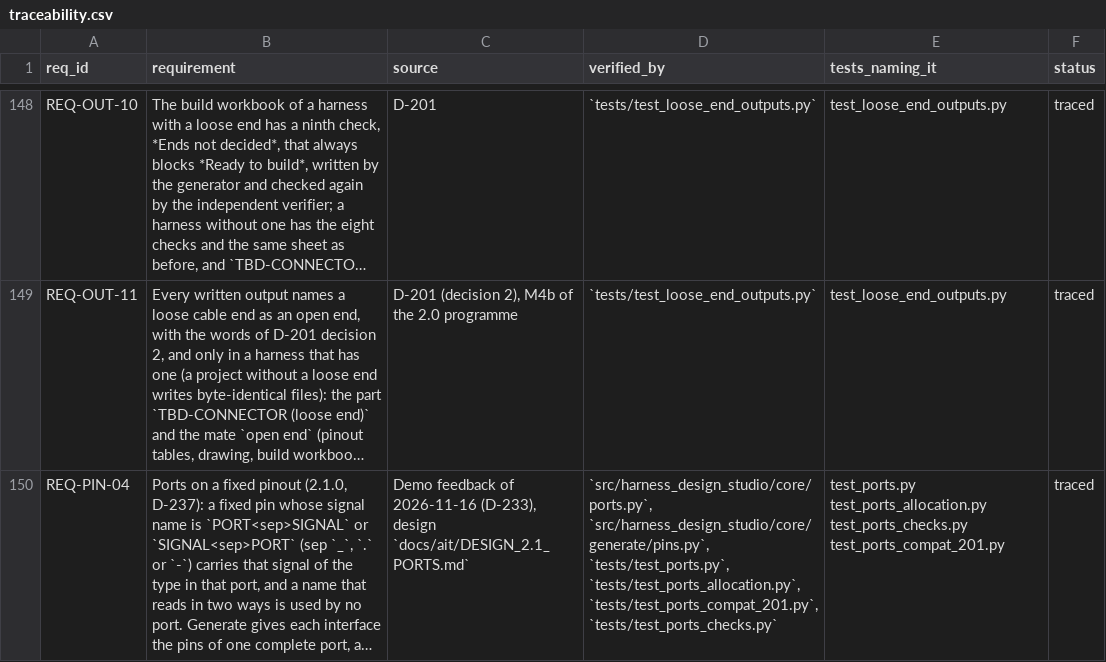
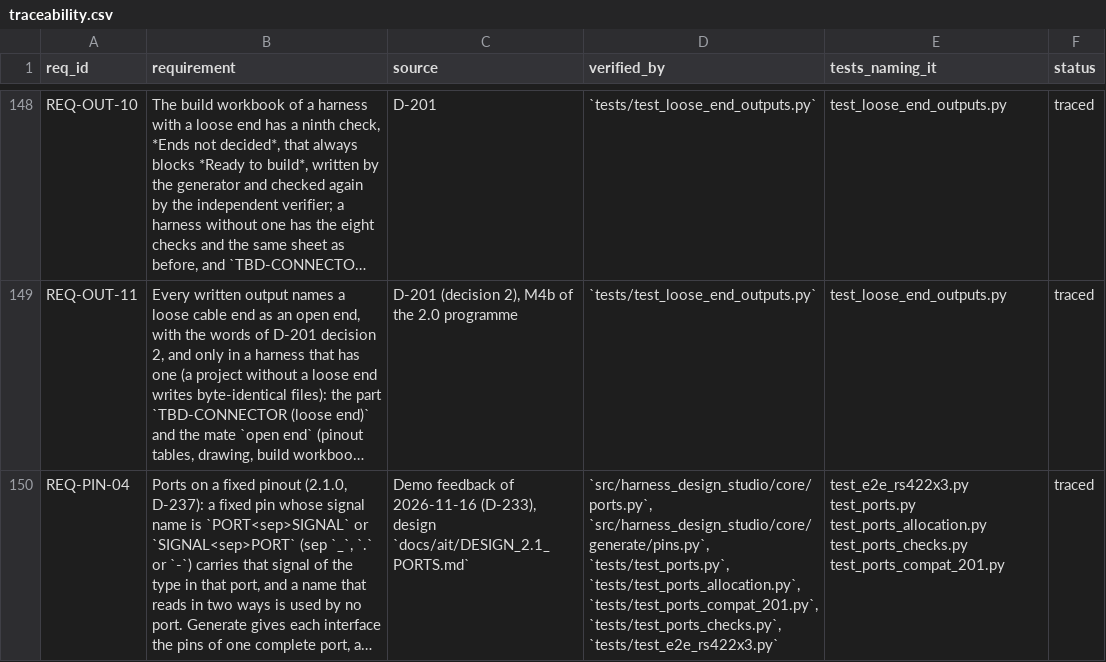
Before and after one commit to 0h3xn4/wireviz_harness-design-studio, a CSV file: HarnessDesignStudio/compliance/traceability.csv, drawn as a sheet; only a part is shown, gaps mark what is left out; long unchanged cells end in …; the diff names each change by its address in the sheet, - before the commit and + after, or states it on an @@ line.

```diff
--- a/HarnessDesignStudio/compliance/traceability.csv
+++ b/HarnessDesignStudio/compliance/traceability.csv
-D150 (verified_by): …`tests/test_ports_allocation.py`, `tests/test_ports_compat_201.py`, `tests/test_ports_checks.py`
+D150 (verified_by): …`tests/test_ports_allocation.py`, `tests/test_ports_compat_201.py`, `tests/test_ports_checks.py`, `tests/test_e2e_rs422x3.py`
-E150 (tests_naming_it): test_ports.py test_ports_allocation.py…
+E150 (tests_naming_it): test_e2e_rs422x3.py test_ports.py test_ports_allocation.py…
```
Also changed, not shown: 2 other files.
